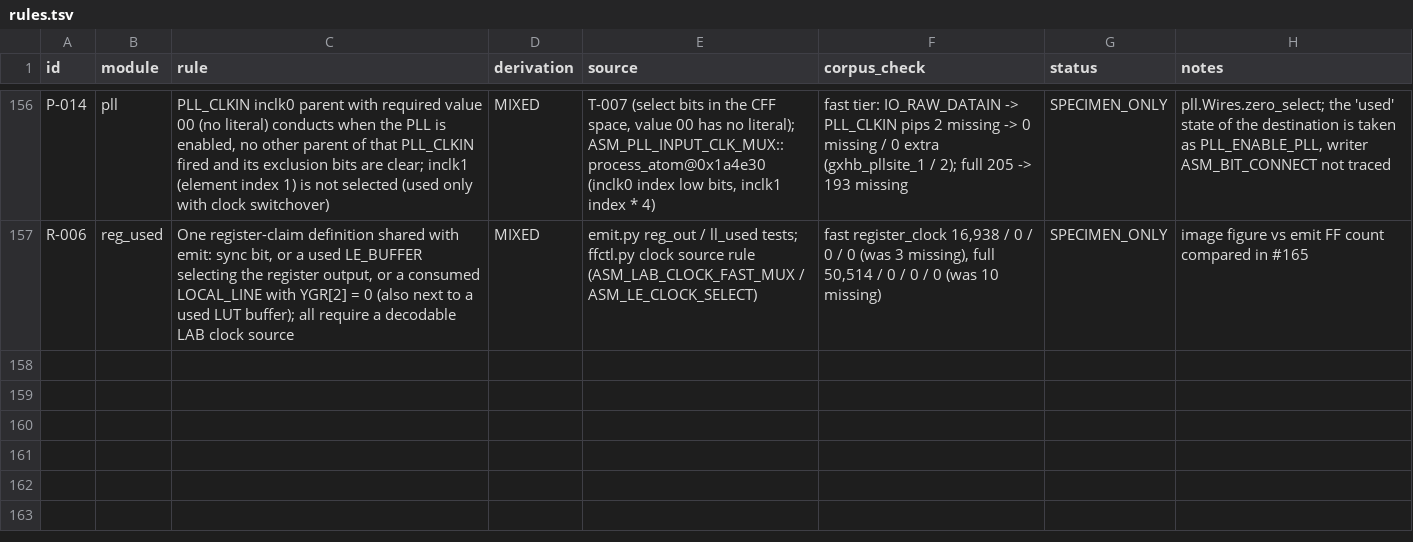
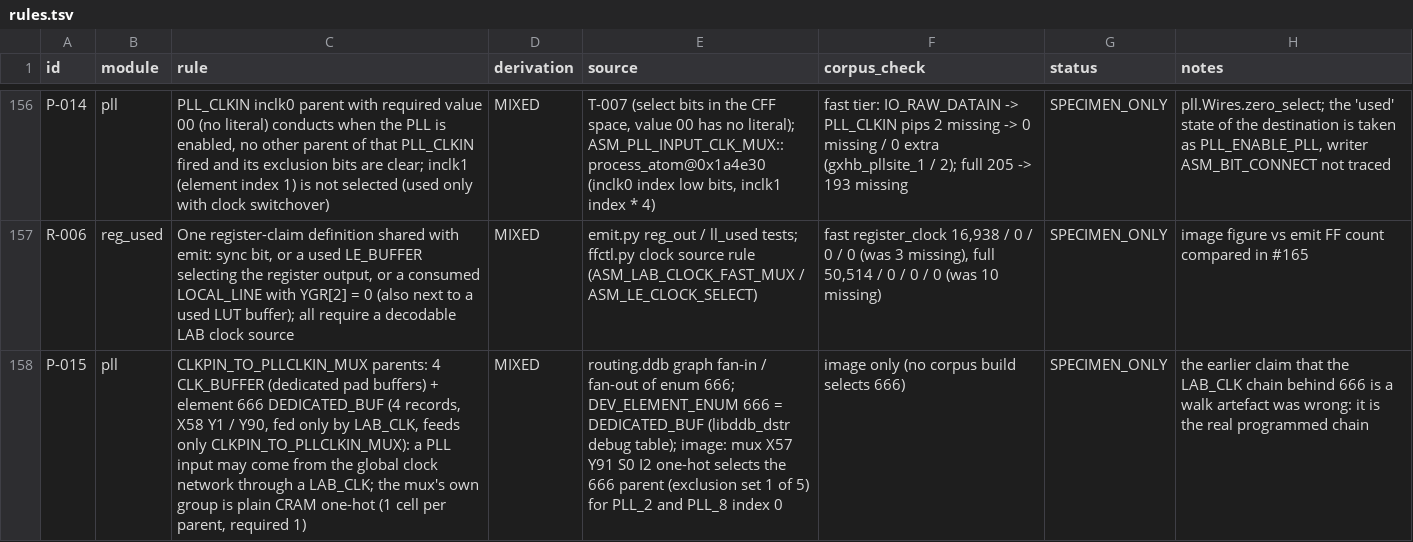
Before and after one commit to awtoau/pluribus, a TSV file: reference/rules.tsv, drawn as a sheet; only a part is shown, gaps mark what is left out; the diff names each change by its address in the sheet, - before the commit and + after, or states it on an @@ line.

```diff
--- a/reference/rules.tsv
+++ b/reference/rules.tsv
+row 158: P-015 | pll | CLKPIN_TO_PLLCLKIN_MUX parents: 4 CLK_BUFFER (dedicated pad buffers) + element 666 DEDICATED_BUF (4 records, X58 Y1 / Y90, fed only by LAB_CLK, feeds only CLKPIN_TO_PLLCLKIN_MUX): a PLL input may come from the global clock network through a LAB_CLK; the mux's own group is plain CRAM one-hot (1 cell per parent, required 1) | MIXED | routing.ddb graph fan-in / fan-out of enum 666; DEV_ELEMENT_ENUM 666 = DEDICATED_BUF (libddb_dstr debug table); image: mux X57 Y91 S0 I2 one-hot selects the 666 parent (exclusion set 1 of 5) for PLL_2 and PLL_8 index 0 | image only (no corpus build selects 666) | SPECIMEN_ONLY | the earlier claim that the LAB_CLK chain behind 666 is a walk artefact was wrong: it is the real programmed chain
```
Also changed, not shown: 1 other file.
